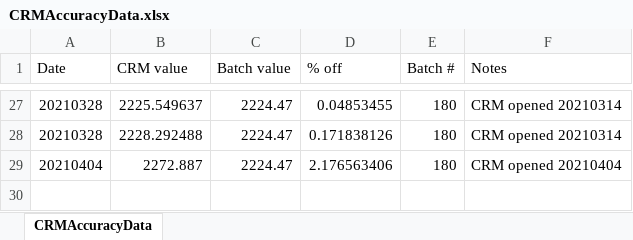
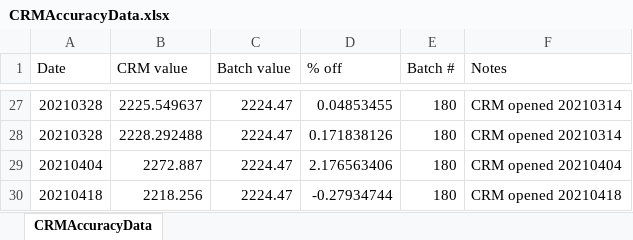
Before and after one commit to Putnam-Lab/Titrator, an Excel workbook: Data/CRMAccuracyData.xlsx, sheet CRMAccuracyData, drawn as a sheet; only a part is shown, gaps mark what is left out; values as stored, in another font and other column widths than the file's, no borders; the diff names each change by its address in the sheet, - before the commit and + after, or states it on an @@ line.

Commit message:
polyp bailout tanks CRM accuracy data dmb 0418

```diff
--- a/Data/CRMAccuracyData.xlsx (sheet CRMAccuracyData)
+++ b/Data/CRMAccuracyData.xlsx (sheet CRMAccuracyData)
+row 30: 20210418 | 2218.256 | 2224.47 | -0.27934744 | 180 | CRM opened 20210418
```
Also changed, not shown: 9 other files.
